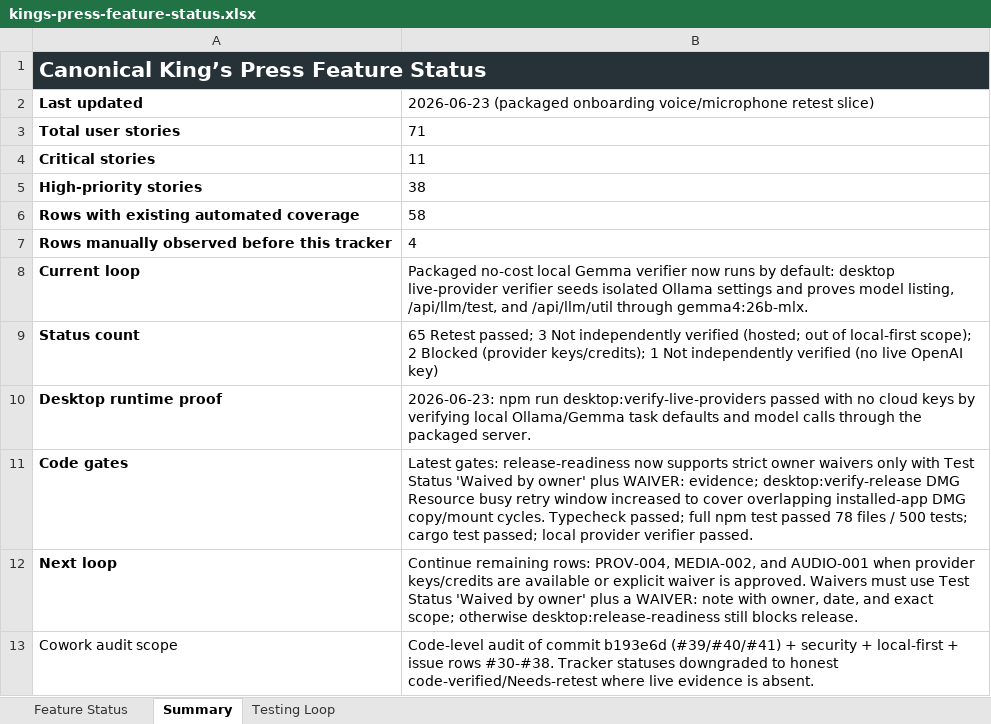
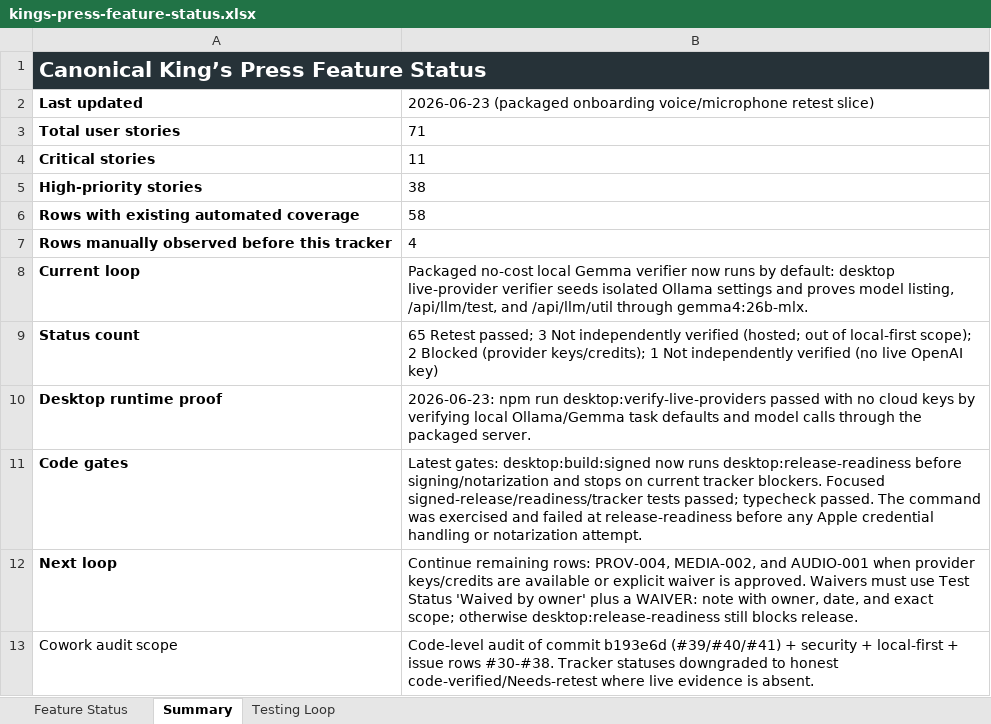
Before and after one commit to Transformation-Agency/pillar-press, an Excel workbook: docs/kings-press-feature-status.xlsx, sheet Summary, drawn as a sheet; values as stored, in another font and other column widths than the file's, no borders; the diff names each change by its address in the sheet, - before the commit and + after, or states it on an @@ line.

Commit message:
Guard signed builds with release readiness

```diff
--- a/docs/kings-press-feature-status.xlsx (sheet Summary)
+++ b/docs/kings-press-feature-status.xlsx (sheet Summary)
-B11: Latest gates: release-readiness now supports strict owner waivers only with Test Status 'Waived by owner' plus WAIVER: evidence; desktop:verify-release DMG Resource busy retry window increased to cover overlapping installed-app DMG copy/mount cycles. Typecheck passed; full npm test passed 78 files / 500 tests; cargo test passed; local provider verifier passed.
+B11: Latest gates: desktop:build:signed now runs desktop:release-readiness before signing/notarization and stops on current tracker blockers. Focused signed-release/readiness/tracker tests passed; typecheck passed. The command was exercised and failed at release-readiness before any Apple credential handling or notarization attempt.
```
Also changed, not shown: 6 other files.
